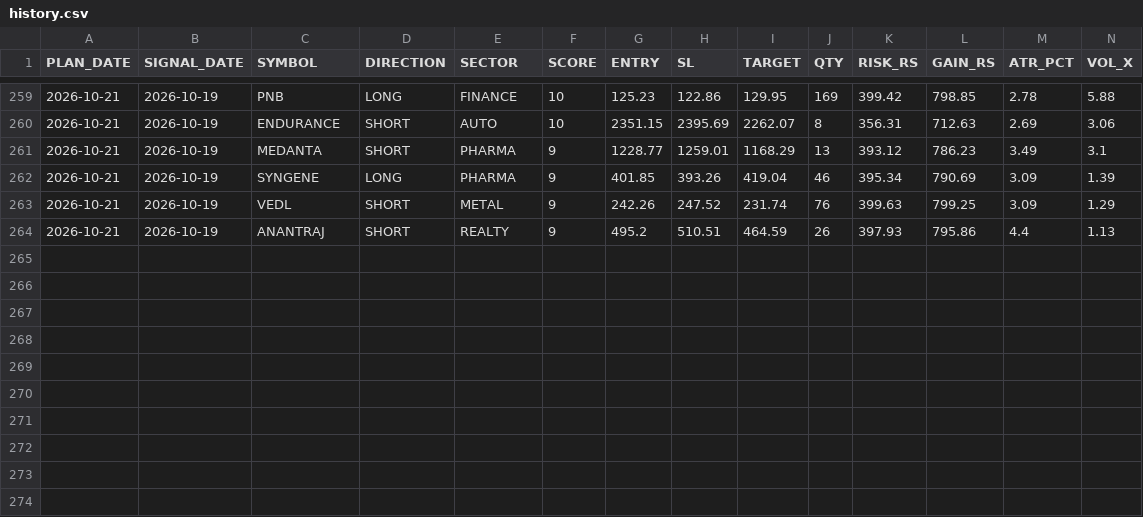
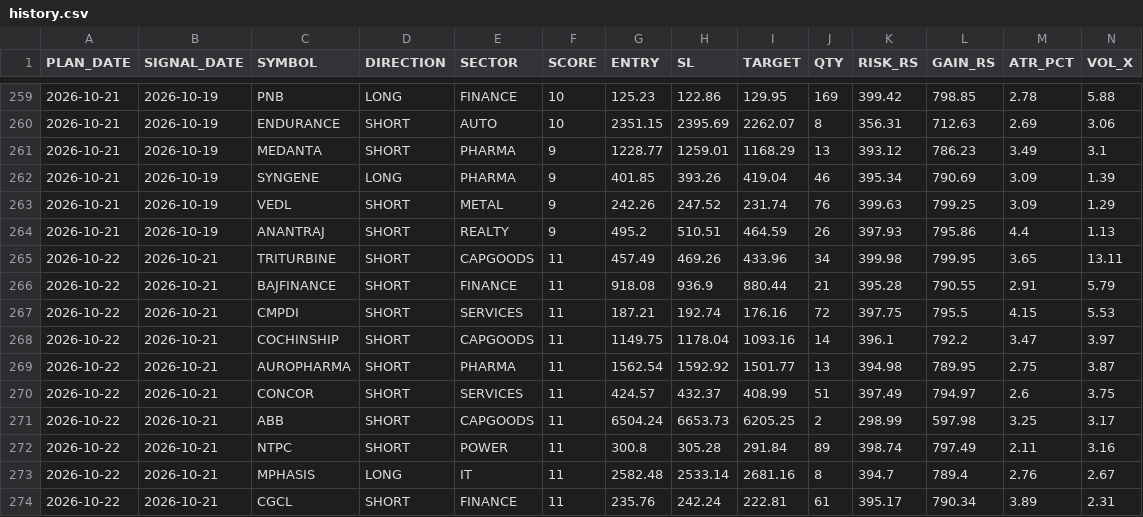
Before and after one commit to RajNexithon/intraday-picks, a CSV file: history.csv, drawn as a sheet; only a part is shown, gaps mark what is left out; rows hold the shown columns only; the diff names each change by its address in the sheet, - before the commit and + after, or states it on an @@ line.

```diff
--- a/history.csv
+++ b/history.csv
+row 265: 2026-10-22 | 2026-10-21 | TRITURBINE | SHORT | CAPGOODS | 11 | 457.49 | 469.26 | 433.96 | 34 | 399.98 | 799.95 | 3.65 | 13.11
+row 266: 2026-10-22 | 2026-10-21 | BAJFINANCE | SHORT | FINANCE | 11 | 918.08 | 936.9 | 880.44 | 21 | 395.28 | 790.55 | 2.91 | 5.79
+row 267: 2026-10-22 | 2026-10-21 | CMPDI | SHORT | SERVICES | 11 | 187.21 | 192.74 | 176.16 | 72 | 397.75 | 795.5 | 4.15 | 5.53
+row 268: 2026-10-22 | 2026-10-21 | COCHINSHIP | SHORT | CAPGOODS | 11 | 1149.75 | 1178.04 | 1093.16 | 14 | 396.1 | 792.2 | 3.47 | 3.97
+row 269: 2026-10-22 | 2026-10-21 | AUROPHARMA | SHORT | PHARMA | 11 | 1562.54 | 1592.92 | 1501.77 | 13 | 394.98 | 789.95 | 2.75 | 3.87
+row 270: 2026-10-22 | 2026-10-21 | CONCOR | SHORT | SERVICES | 11 | 424.57 | 432.37 | 408.99 | 51 | 397.49 | 794.97 | 2.6 | 3.75
+row 271: 2026-10-22 | 2026-10-21 | ABB | SHORT | CAPGOODS | 11 | 6504.24 | 6653.73 | 6205.25 | 2 | 298.99 | 597.98 | 3.25 | 3.17
+row 272: 2026-10-22 | 2026-10-21 | NTPC | SHORT | POWER | 11 | 300.8 | 305.28 | 291.84 | 89 | 398.74 | 797.49 | 2.11 | 3.16
+row 273: 2026-10-22 | 2026-10-21 | MPHASIS | LONG | IT | 11 | 2582.48 | 2533.14 | 2681.16 | 8 | 394.7 | 789.4 | 2.76 | 2.67
+row 274: 2026-10-22 | 2026-10-21 | CGCL | SHORT | FINANCE | 11 | 235.76 | 242.24 | 222.81 | 61 | 395.17 | 790.34 | 3.89 | 2.31
```
Also changed, not shown: picks.csv, 1 other file.
